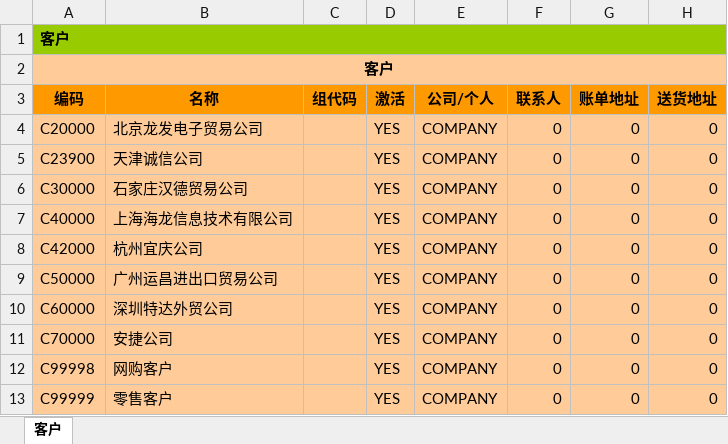
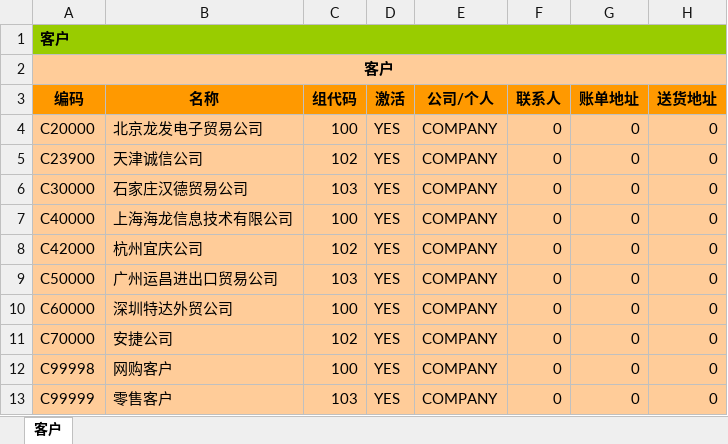
Before and after one commit to NiurenZhu/ibas-training, an Excel workbook: demo/data/CC_BP_CUSTOMER_DEMO.XLSX, sheet 客户, drawn as a sheet; only a part is shown; values as stored, in another font and other column widths than the file's, no borders; the diff names each change by its address in the sheet, - before the commit and + after, or states it on an @@ line.

```diff
--- a/demo/data/CC_BP_CUSTOMER_DEMO.XLSX (sheet 客户)
+++ b/demo/data/CC_BP_CUSTOMER_DEMO.XLSX (sheet 客户)
-C4 (组代码): (empty)
+C4 (组代码): 100
-C5 (组代码): (empty)
+C5 (组代码): 102
-C6 (组代码): (empty)
+C6 (组代码): 103
-C7 (组代码): (empty)
+C7 (组代码): 100
-C8 (组代码): (empty)
+C8 (组代码): 102
-C9 (组代码): (empty)
+C9 (组代码): 103
-C10 (组代码): (empty)
+C10 (组代码): 100
-C11 (组代码): (empty)
+C11 (组代码): 102
-C12 (组代码): (empty)
+C12 (组代码): 100
-C13 (组代码): (empty)
+C13 (组代码): 103
```
Also changed, not shown: demo/data/CC_BP_SUPPLIER_DEMO.XLSX, demo/data/CC_MM_MATERIAL_DEMO.XLSX, 6 other files.
